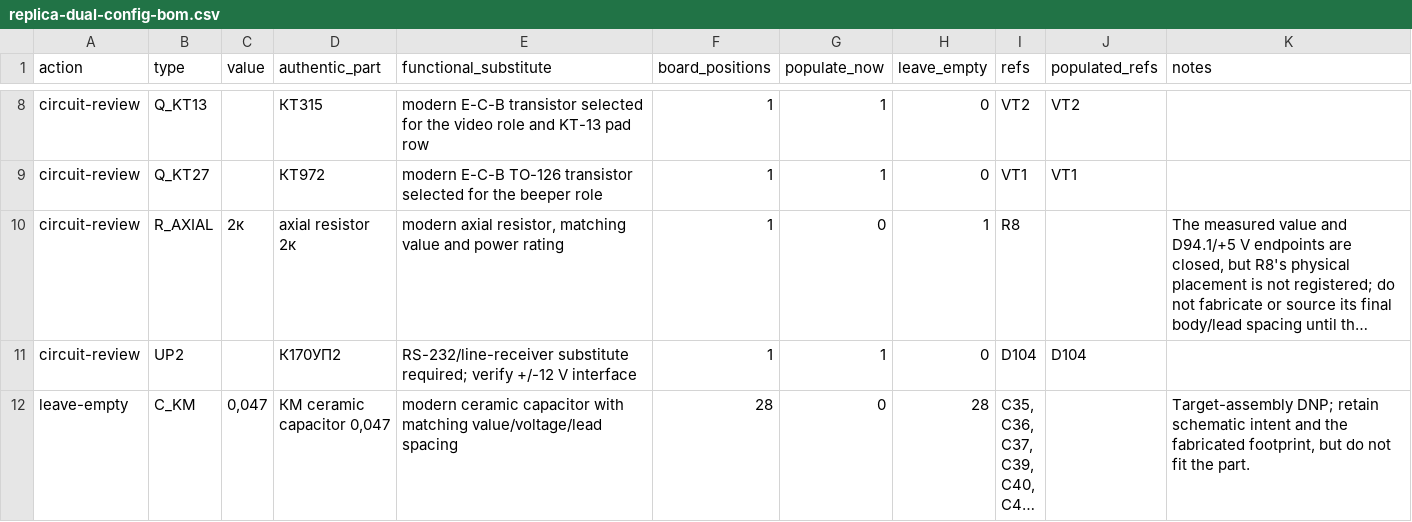
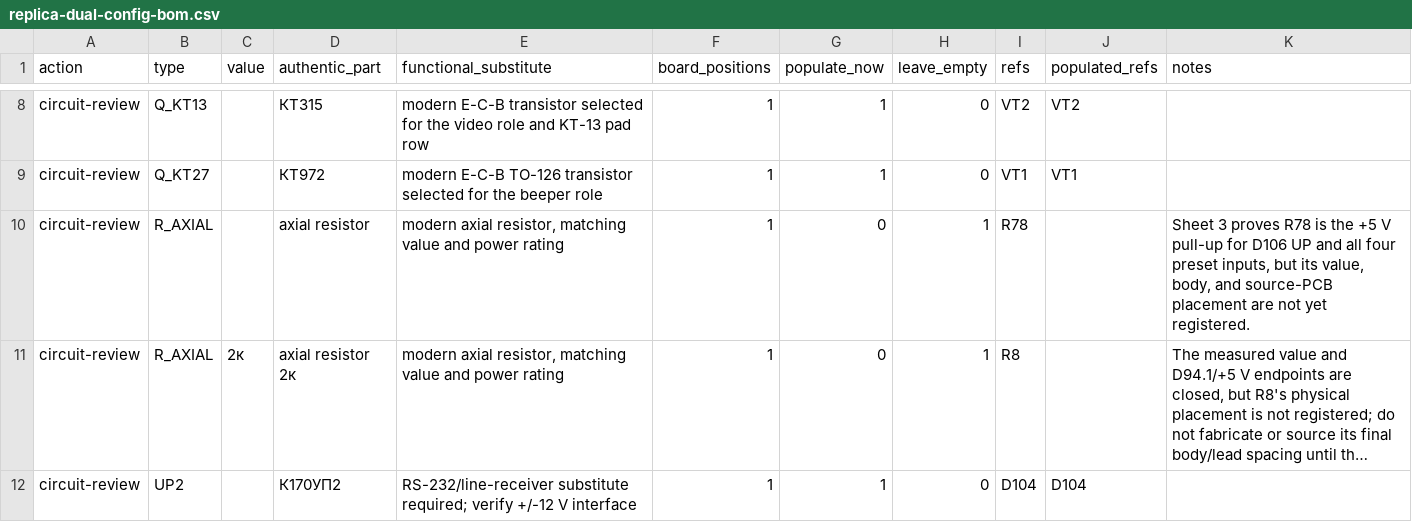
Before and after one commit to ddanila/8080-cosim, a CSV file: docs/replica-dual-config-bom.csv, drawn as a sheet; only a part is shown, gaps mark what is left out; the shorter side is filled out with more unchanged rows; long unchanged cells end in …; the diff names each change by its address in the sheet, - before the commit and + after, or states it on an @@ line.

```diff
--- a/docs/replica-dual-config-bom.csv
+++ b/docs/replica-dual-config-bom.csv
+row 10: circuit-review | R_AXIAL |  | axial resistor | modern axial resistor, matching value and power rating | 1 | 0 | 1 | R78 |  | Sheet 3 proves R78 is the +5 V pull-up for D106 UP and all four preset inputs, but its value, body, and source-PCB placement are not yet registered.
```
Also changed, not shown: 37 other files.
